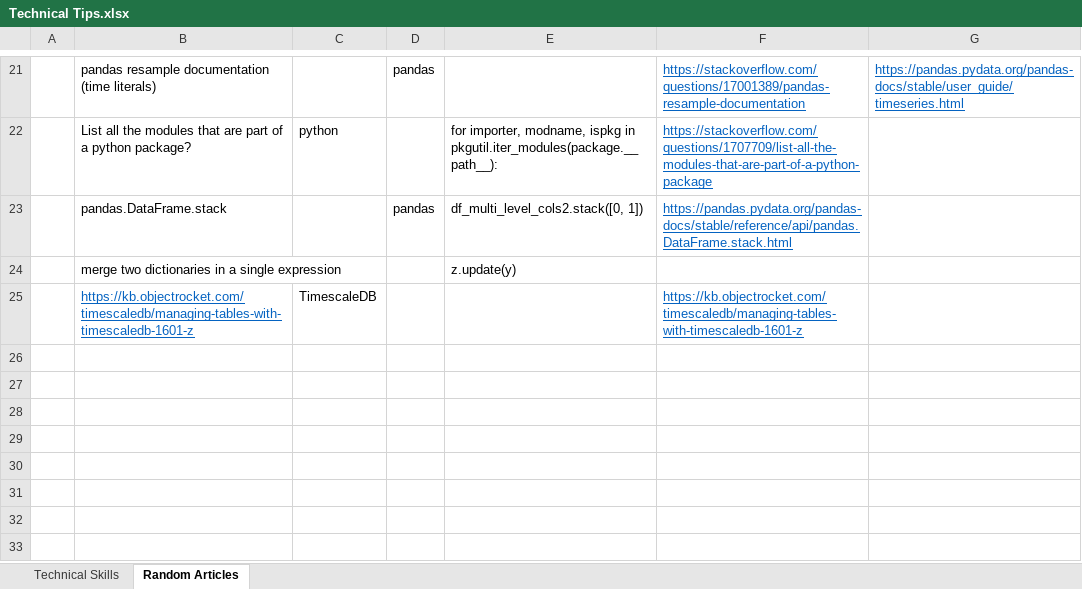
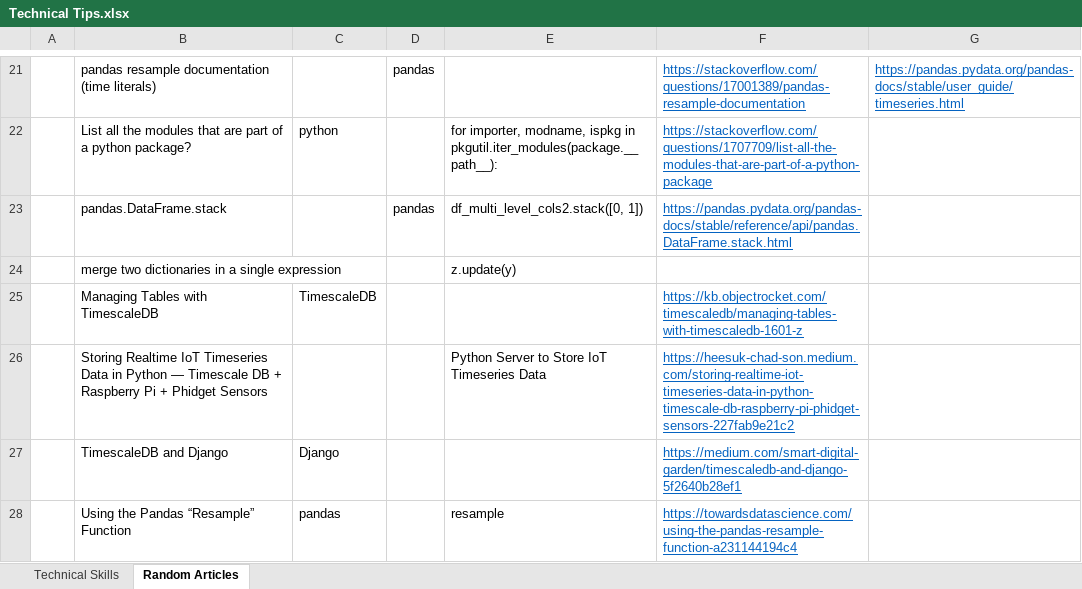
Before and after one commit to XiaozhanYang/technical-tips, an Excel workbook: Technical Tips.xlsx, sheet Random Articles, drawn as a sheet; only a part is shown, gaps mark what is left out; values as stored, in another font and other column widths than the file's, no borders; the diff names each change by its address in the sheet, - before the commit and + after, or states it on an @@ line.

Commit message:
added more information about python, pandas resample, timescaledb python server.

```diff
--- a/Technical Tips.xlsx (sheet Random Articles)
+++ b/Technical Tips.xlsx (sheet Random Articles)
-B25: https://kb.objectrocket.com/timescaledb/managing-tables-with-timescaledb-1601-z
+B25: Managing Tables with TimescaleDB
@@ B25 underline: on → off, text colour: #0563C1 → black @@
+row 26:  | Storing Realtime IoT Timeseries Data in Python — Timescale DB + Raspberry Pi + Phidget Sensors |  |  | Python Server to Store IoT Timeseries Data | https://heesuk-chad-son.medium.com/storing-realtime-iot-timeseries-data-in-python-timescale-db-raspberry-pi-phidget-sensors-227fab9e21c2
+row 27:  | TimescaleDB and Django | Django |  |  | https://medium.com/smart-digital-garden/timescaledb-and-django-5f2640b28ef1
+row 28:  | Using the Pandas “Resample” Function | pandas |  | resample | https://towardsdatascience.com/using-the-pandas-resample-function-a231144194c4
```
